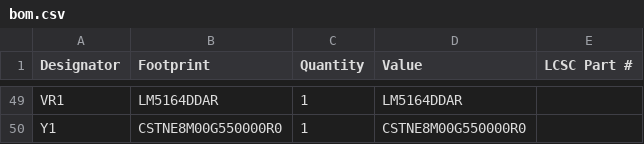
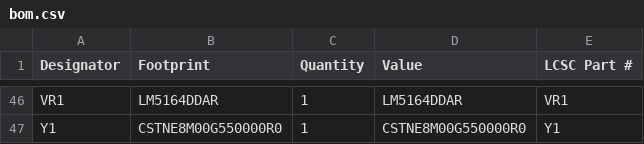
Before and after one commit to ShangqunYu/Dash48V, a CSV file: v0.5/production/bom.csv, drawn as a sheet; only a part is shown, gaps mark what is left out; addresses are those after the commit; the diff covers the shown part only; the diff names each change by its address in the sheet, - before the commit and + after, or states it on an @@ line.

```diff
--- a/v0.5/production/bom.csv
+++ b/v0.5/production/bom.csv
-E46 (LCSC Part #): (empty)
+E46 (LCSC Part #): VR1
-E47 (LCSC Part #): (empty)
+E47 (LCSC Part #): Y1
```
Also changed, not shown: 14 added rows, 17 removed rows and 40 edited cells elsewhere in this file, v0.5/production/positions.csv, 35 other files.
